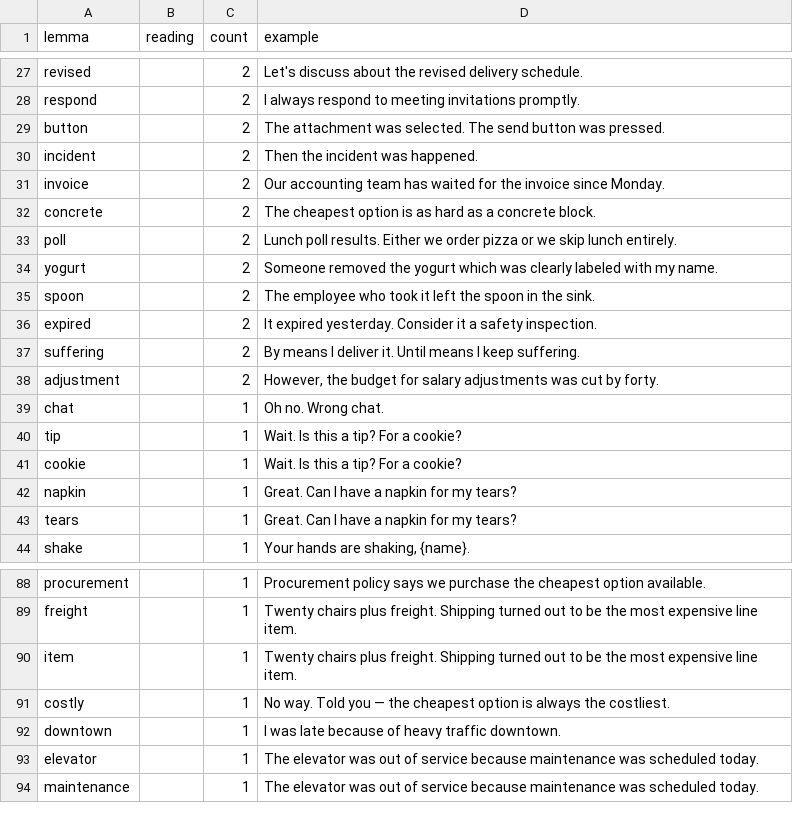
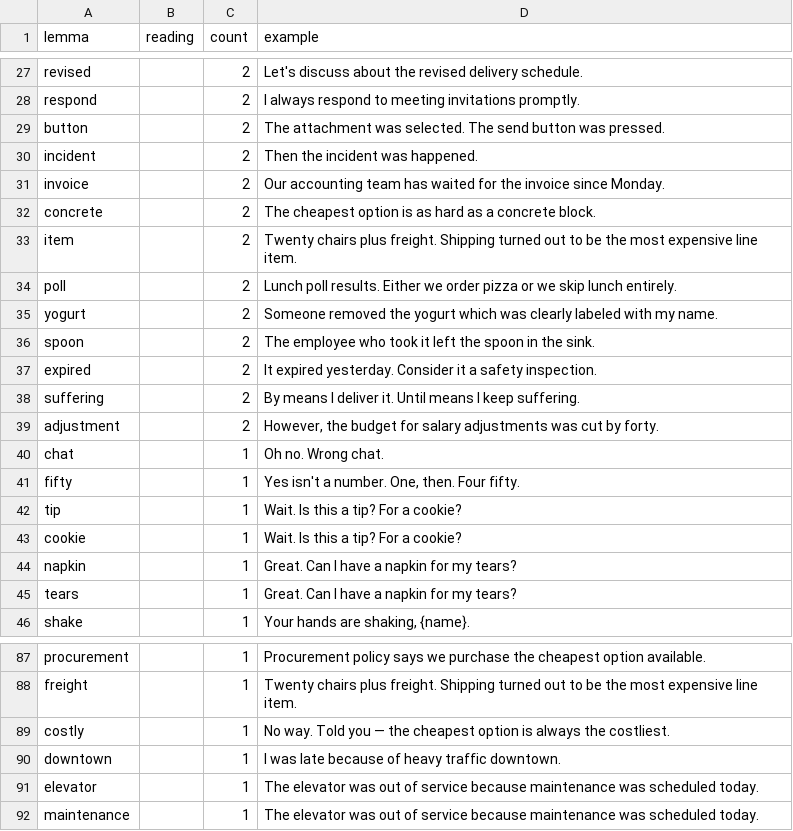
Before and after one commit to talkverselab/talkverse-english, a CSV file: data/review/write/missing_lemmas.csv, drawn as a sheet; only a part is shown, gaps mark what is left out; removed rows and columns are numbered as before the commit, all else as after; the diff covers the shown part only; the diff names each change by its address in the sheet, - before the commit and + after, or states it on an @@ line.

```diff
--- a/data/review/write/missing_lemmas.csv
+++ b/data/review/write/missing_lemmas.csv
+row 33: item |  | 2 | Twenty chairs plus freight. Shipping turned out to be the most expensive line item.
+row 41: fifty |  | 1 | Yes isn't a number. One, then. Four fifty.
-row 90: item |  | 1 | Twenty chairs plus freight. Shipping turned out to be the most expensive line item.
```
Also changed, not shown: 2 added rows, 7 removed rows and 2 edited cells elsewhere in this file, 19 other files.
